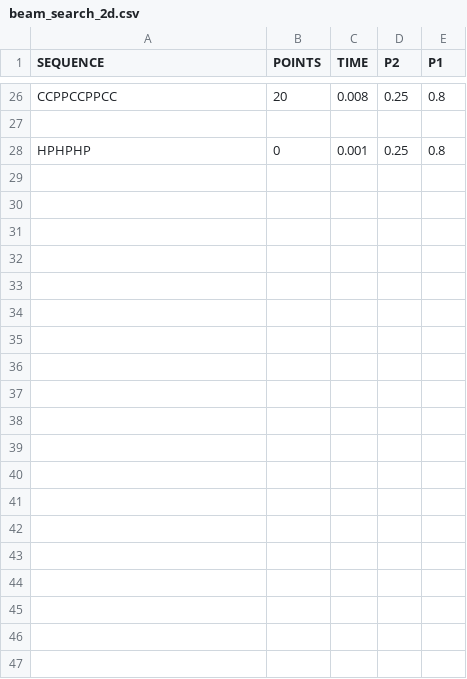
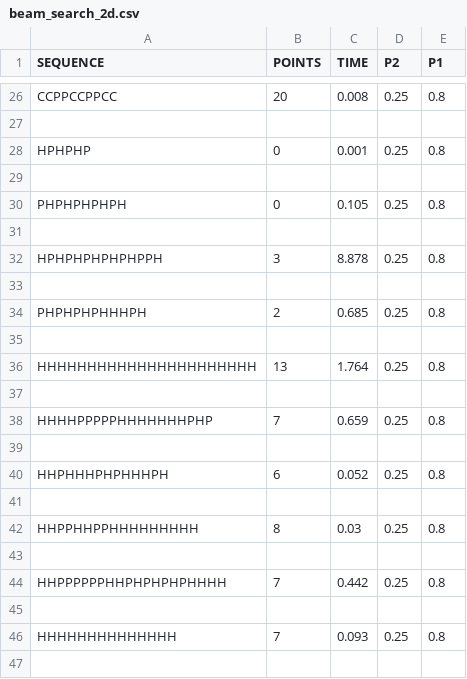
Before and after one commit to NilsvDoorn/eiwitten, a CSV file: resultaten/2d/beam_search_2d.csv, drawn as a sheet; only a part is shown, gaps mark what is left out; the diff covers the shown part only.

```diff
--- a/resultaten/2d/beam_search_2d.csv
+++ b/resultaten/2d/beam_search_2d.csv
@@ -28 +28,20 @@ CCPPCCPPCC,20,0.008,0.25,0.8
 HPHPHP,0,0.001,0.25,0.8
+
+PHPHPHPHPH,0,0.105,0.25,0.8
+
+HPHPHPHPHPHPPH,3,8.878,0.25,0.8
+
+PHPHPHPHHHPH,2,0.685,0.25,0.8
+
+HHHHHHHHHHHHHHHHHHHHHH,13,1.764,0.25,0.8
+
+HHHHPPPPPHHHHHHHPHP,7,0.659,0.25,0.8
+
+HHPHHHPHPHHHPH,6,0.052,0.25,0.8
+
+HHPPHHPPHHHHHHHHH,8,0.03,0.25,0.8
+
+HHPPPPPPHHPHPHPHPHHHH,7,0.442,0.25,0.8
+
+HHHHHHHHHHHHHH,7,0.093,0.25,0.8
+
```
Also changed, not shown: 25 added rows elsewhere in this file, resultaten/2d/hillclimber_2d.csv, 10 other files.
